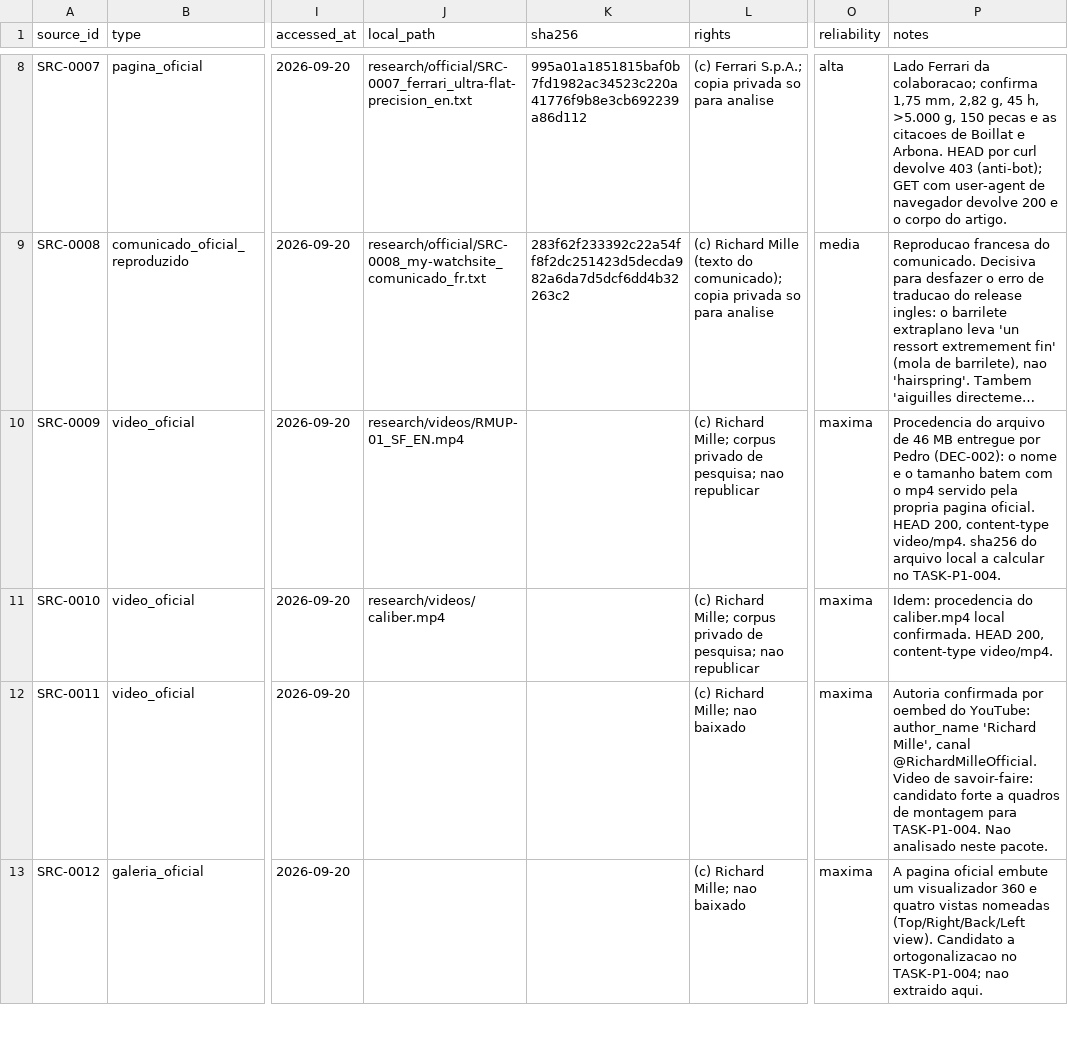
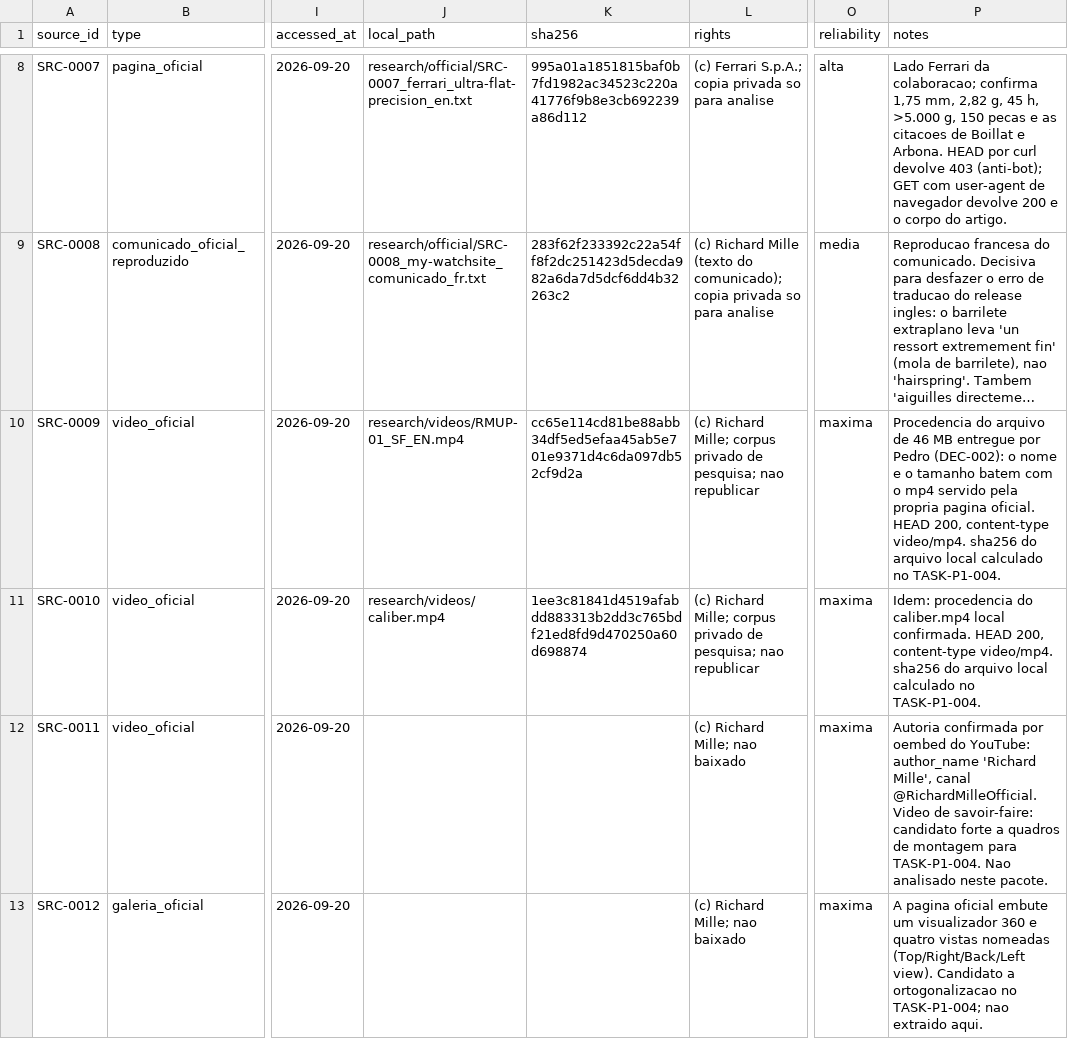
Before and after one commit to pedropasinn/rmup01-digital-twin, a CSV file: research/source-manifest.csv, drawn as a sheet; only a part is shown, gaps mark what is left out; long unchanged cells end in …; the diff names each change by its address in the sheet, - before the commit and + after, or states it on an @@ line.

```diff
--- a/research/source-manifest.csv
+++ b/research/source-manifest.csv
-K10 (sha256): (empty)
+K10 (sha256): cc65e114cd81be88abb34df5ed5efaa45ab5e701e9371d4c6da097db52cf9d2a
-P10 (notes): …arquivo local a calcular no TASK-P1-004.
+P10 (notes): …arquivo local calculado no TASK-P1-004.
-K11 (sha256): (empty)
+K11 (sha256): 1ee3c81841d4519afabdd883313b2dd3c765bdf21ed8fd9d470250a60d698874
-P11 (notes): …content-type video/mp4.
+P11 (notes): …content-type video/mp4. sha256 do arquivo local calculado no TASK-P1-004.
```
Also changed, not shown: evidence/image-landmarks/candidatos.csv, research/claims.csv, 22 other files.
